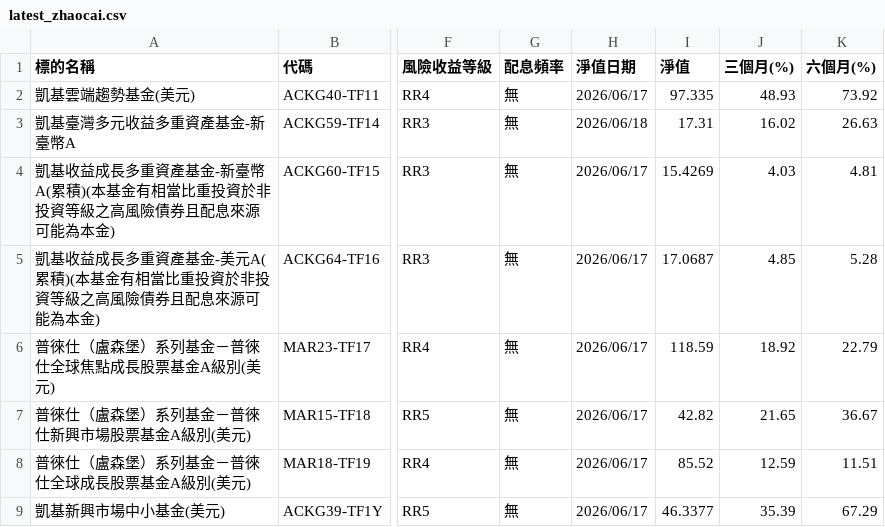
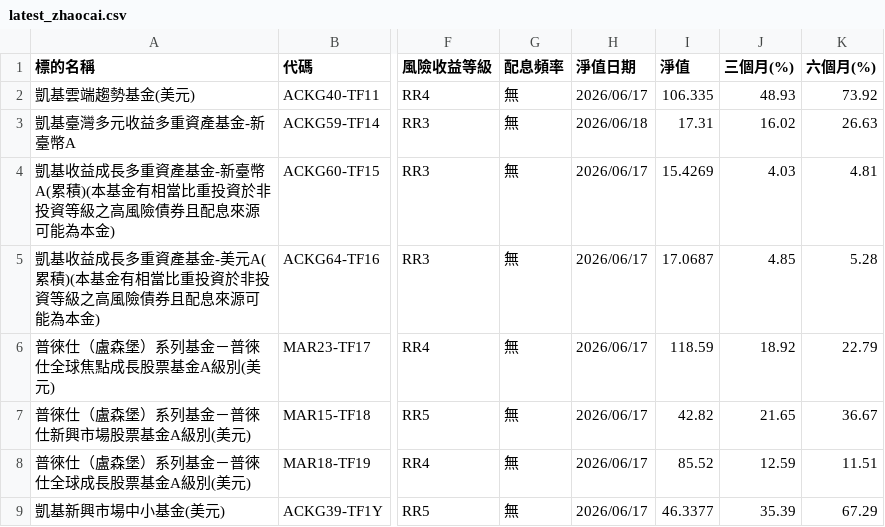
Before and after one commit to james170120/kgilife-aadgsil, a CSV file: latest_zhaocai.csv, drawn as a sheet; only a part is shown, gaps mark what is left out; the diff names each change by its address in the sheet, - before the commit and + after, or states it on an @@ line.

Commit message:
Update latest_zhaocai.csv

```diff
--- a/latest_zhaocai.csv
+++ b/latest_zhaocai.csv
-I2 (淨值): 97.335
+I2 (淨值): 106.335
```
